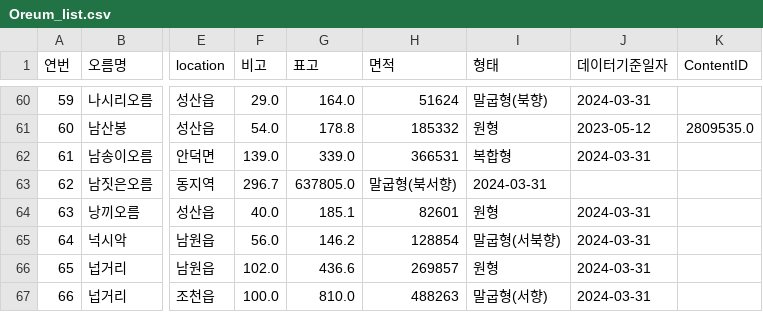
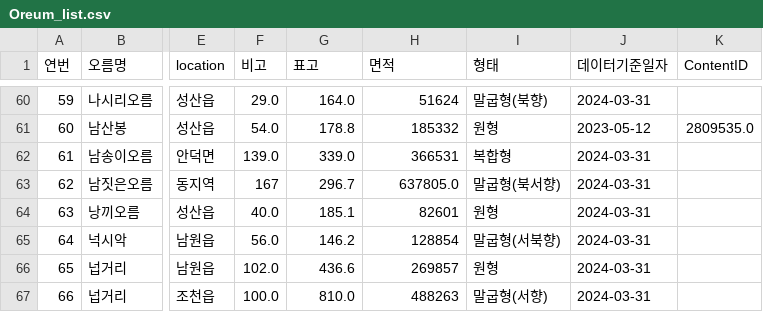
Before and after one commit to lux-02/oreummoeum, a CSV file: public/Oreum_list.csv, drawn as a sheet; only a part is shown, gaps mark what is left out; the diff names each change by its address in the sheet, - before the commit and + after, or states it on an @@ line.

```diff
--- a/public/Oreum_list.csv
+++ b/public/Oreum_list.csv
-F63 (비고): 296.7
+F63 (비고): 167
-G63 (표고): 637805.0
+G63 (표고): 296.7
-H63 (면적): 말굽형(북서향)
+H63 (면적): 637805.0
-I63 (형태): 2024-03-31
+I63 (형태): 말굽형(북서향)
-J63 (데이터기준일자): (empty)
+J63 (데이터기준일자): 2024-03-31
```
Also changed, not shown: 7 other files.
